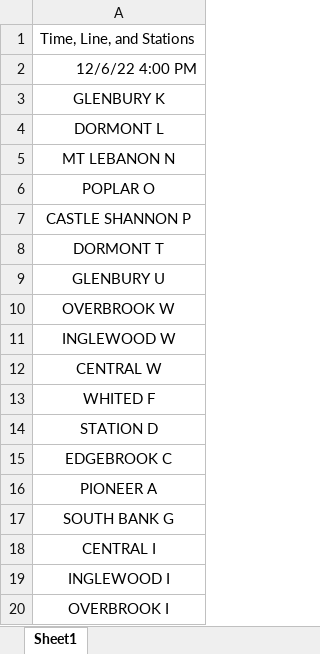
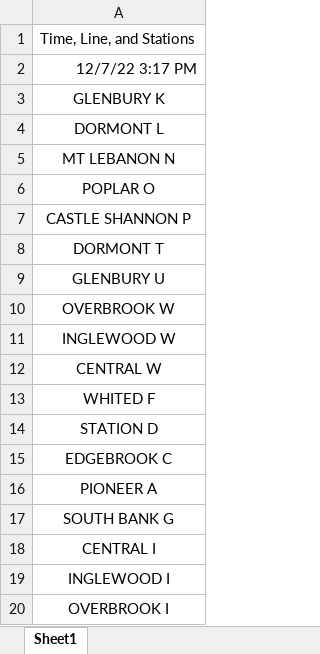
Before and after one commit to YKMorsy/Team_X_ECE_1140, an Excel workbook: Green_Schedule.xlsx, sheet Sheet1, drawn as a sheet; values as stored, in another font and other column widths than the file's, no borders; the diff names each change by its address in the sheet, - before the commit and + after, or states it on an @@ line.

Commit message:
Edit station linked with uploaded excel

```diff
--- a/Green_Schedule.xlsx (sheet Sheet1)
+++ b/Green_Schedule.xlsx (sheet Sheet1)
-A2: 12/6/22 4:00 PM
+A2: 12/7/22 3:17 PM
```
Also changed, not shown: 16 other files.
